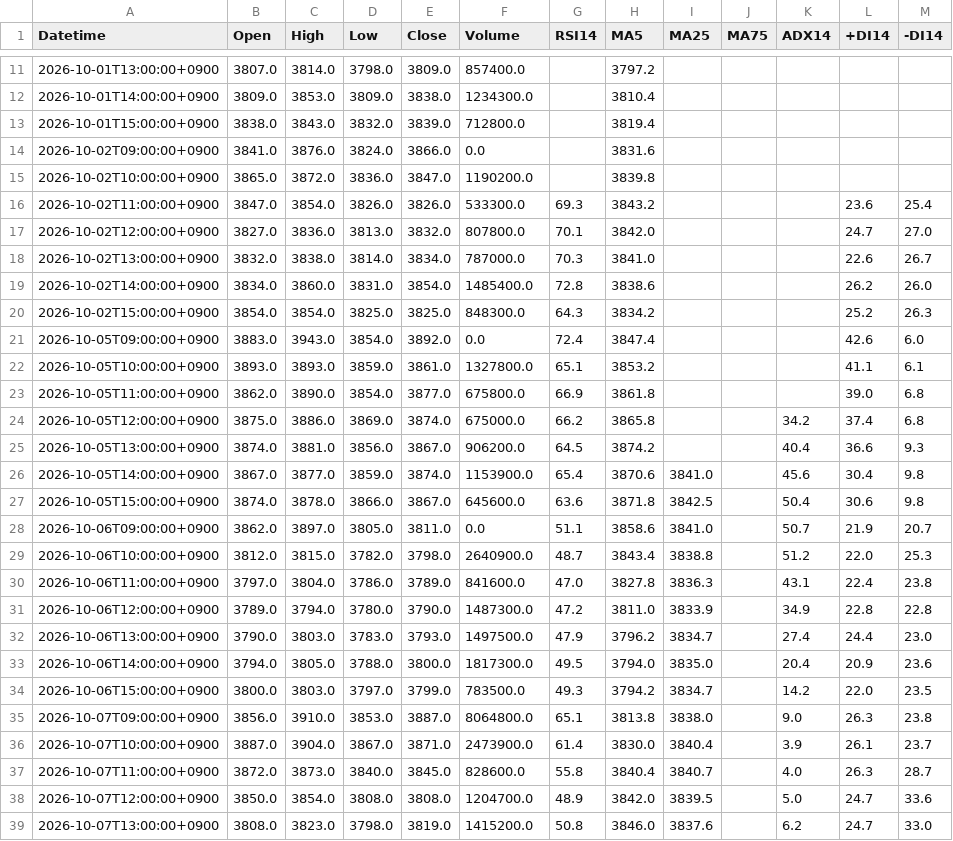
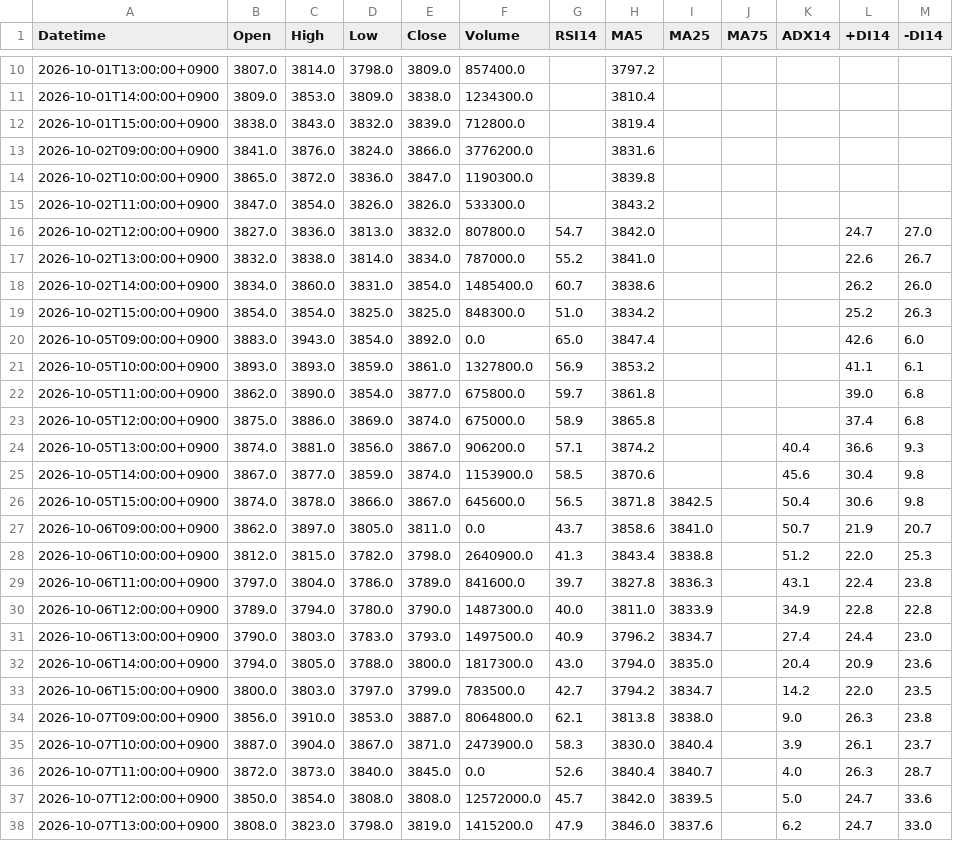
Before and after one commit to yamaccu/marketdata, a CSV file: data/7011_1h.csv, drawn as a sheet; only a part is shown, gaps mark what is left out; the diff covers the shown part only.

```diff
--- a/data/7011_1h.csv
+++ b/data/7011_1h.csv
@@ -13,27 +12,27 @@ Datetime,Open,High,Low,Close,Volume,RSI14,MA5,MA25,MA75,ADX14,+DI14,-DI14
 2026-10-01T15:00:00+0900,3838.0,3843.0,3832.0,3839.0,712800.0,,3819.4,,,,,
-2026-10-02T09:00:00+0900,3841.0,3876.0,3824.0,3866.0,0.0,,3831.6,,,,,
-2026-10-02T10:00:00+0900,3865.0,3872.0,3836.0,3847.0,1190200.0,,3839.8,,,,,
-2026-10-02T11:00:00+0900,3847.0,3854.0,3826.0,3826.0,533300.0,69.3,3843.2,,,,23.6,25.4
-2026-10-02T12:00:00+0900,3827.0,3836.0,3813.0,3832.0,807800.0,70.1,3842.0,,,,24.7,27.0
-2026-10-02T13:00:00+0900,3832.0,3838.0,3814.0,3834.0,787000.0,70.3,3841.0,,,,22.6,26.7
-2026-10-02T14:00:00+0900,3834.0,3860.0,3831.0,3854.0,1485400.0,72.8,3838.6,,,,26.2,26.0
-2026-10-02T15:00:00+0900,3854.0,3854.0,3825.0,3825.0,848300.0,64.3,3834.2,,,,25.2,26.3
-2026-10-05T09:00:00+0900,3883.0,3943.0,3854.0,3892.0,0.0,72.4,3847.4,,,,42.6,6.0
-2026-10-05T10:00:00+0900,3893.0,3893.0,3859.0,3861.0,1327800.0,65.1,3853.2,,,,41.1,6.1
-2026-10-05T11:00:00+0900,3862.0,3890.0,3854.0,3877.0,675800.0,66.9,3861.8,,,,39.0,6.8
-2026-10-05T12:00:00+0900,3875.0,3886.0,3869.0,3874.0,675000.0,66.2,3865.8,,,34.2,37.4,6.8
-2026-10-05T13:00:00+0900,3874.0,3881.0,3856.0,3867.0,906200.0,64.5,3874.2,,,40.4,36.6,9.3
-2026-10-05T14:00:00+0900,3867.0,3877.0,3859.0,3874.0,1153900.0,65.4,3870.6,3841.0,,45.6,30.4,9.8
-2026-10-05T15:00:00+0900,3874.0,3878.0,3866.0,3867.0,645600.0,63.6,3871.8,3842.5,,50.4,30.6,9.8
-2026-10-06T09:00:00+0900,3862.0,3897.0,3805.0,3811.0,0.0,51.1,3858.6,3841.0,,50.7,21.9,20.7
-2026-10-06T10:00:00+0900,3812.0,3815.0,3782.0,3798.0,2640900.0,48.7,3843.4,3838.8,,51.2,22.0,25.3
-2026-10-06T11:00:00+0900,3797.0,3804.0,3786.0,3789.0,841600.0,47.0,3827.8,3836.3,,43.1,22.4,23.8
-2026-10-06T12:00:00+0900,3789.0,3794.0,3780.0,3790.0,1487300.0,47.2,3811.0,3833.9,,34.9,22.8,22.8
-2026-10-06T13:00:00+0900,3790.0,3803.0,3783.0,3793.0,1497500.0,47.9,3796.2,3834.7,,27.4,24.4,23.0
-2026-10-06T14:00:00+0900,3794.0,3805.0,3788.0,3800.0,1817300.0,49.5,3794.0,3835.0,,20.4,20.9,23.6
-2026-10-06T15:00:00+0900,3800.0,3803.0,3797.0,3799.0,783500.0,49.3,3794.2,3834.7,,14.2,22.0,23.5
-2026-10-07T09:00:00+0900,3856.0,3910.0,3853.0,3887.0,8064800.0,65.1,3813.8,3838.0,,9.0,26.3,23.8
-2026-10-07T10:00:00+0900,3887.0,3904.0,3867.0,3871.0,2473900.0,61.4,3830.0,3840.4,,3.9,26.1,23.7
-2026-10-07T11:00:00+0900,3872.0,3873.0,3840.0,3845.0,828600.0,55.8,3840.4,3840.7,,4.0,26.3,28.7
-2026-10-07T12:00:00+0900,3850.0,3854.0,3808.0,3808.0,1204700.0,48.9,3842.0,3839.5,,5.0,24.7,33.6
-2026-10-07T13:00:00+0900,3808.0,3823.0,3798.0,3819.0,1415200.0,50.8,3846.0,3837.6,,6.2,24.7,33.0
+2026-10-02T09:00:00+0900,3841.0,3876.0,3824.0,3866.0,3776200.0,,3831.6,,,,,
+2026-10-02T10:00:00+0900,3865.0,3872.0,3836.0,3847.0,1190300.0,,3839.8,,,,,
+2026-10-02T11:00:00+0900,3847.0,3854.0,3826.0,3826.0,533300.0,,3843.2,,,,,
+2026-10-02T12:00:00+0900,3827.0,3836.0,3813.0,3832.0,807800.0,54.7,3842.0,,,,24.7,27.0
+2026-10-02T13:00:00+0900,3832.0,3838.0,3814.0,3834.0,787000.0,55.2,3841.0,,,,22.6,26.7
+2026-10-02T14:00:00+0900,3834.0,3860.0,3831.0,3854.0,1485400.0,60.7,3838.6,,,,26.2,26.0
+2026-10-02T15:00:00+0900,3854.0,3854.0,3825.0,3825.0,848300.0,51.0,3834.2,,,,25.2,26.3
+2026-10-05T09:00:00+0900,3883.0,3943.0,3854.0,3892.0,0.0,65.0,3847.4,,,,42.6,6.0
+2026-10-05T10:00:00+0900,3893.0,3893.0,3859.0,3861.0,1327800.0,56.9,3853.2,,,,41.1,6.1
+2026-10-05T11:00:00+0900,3862.0,3890.0,3854.0,3877.0,675800.0,59.7,3861.8,,,,39.0,6.8
+2026-10-05T12:00:00+0900,3875.0,3886.0,3869.0,3874.0,675000.0,58.9,3865.8,,,,37.4,6.8
+2026-10-05T13:00:00+0900,3874.0,3881.0,3856.0,3867.0,906200.0,57.1,3874.2,,,40.4,36.6,9.3
+2026-10-05T14:00:00+0900,3867.0,3877.0,3859.0,3874.0,1153900.0,58.5,3870.6,,,45.6,30.4,9.8
+2026-10-05T15:00:00+0900,3874.0,3878.0,3866.0,3867.0,645600.0,56.5,3871.8,3842.5,,50.4,30.6,9.8
+2026-10-06T09:00:00+0900,3862.0,3897.0,3805.0,3811.0,0.0,43.7,3858.6,3841.0,,50.7,21.9,20.7
+2026-10-06T10:00:00+0900,3812.0,3815.0,3782.0,3798.0,2640900.0,41.3,3843.4,3838.8,,51.2,22.0,25.3
+2026-10-06T11:00:00+0900,3797.0,3804.0,3786.0,3789.0,841600.0,39.7,3827.8,3836.3,,43.1,22.4,23.8
+2026-10-06T12:00:00+0900,3789.0,3794.0,3780.0,3790.0,1487300.0,40.0,3811.0,3833.9,,34.9,22.8,22.8
+2026-10-06T13:00:00+0900,3790.0,3803.0,3783.0,3793.0,1497500.0,40.9,3796.2,3834.7,,27.4,24.4,23.0
+2026-10-06T14:00:00+0900,3794.0,3805.0,3788.0,3800.0,1817300.0,43.0,3794.0,3835.0,,20.4,20.9,23.6
+2026-10-06T15:00:00+0900,3800.0,3803.0,3797.0,3799.0,783500.0,42.7,3794.2,3834.7,,14.2,22.0,23.5
+2026-10-07T09:00:00+0900,3856.0,3910.0,3853.0,3887.0,8064800.0,62.1,3813.8,3838.0,,9.0,26.3,23.8
+2026-10-07T10:00:00+0900,3887.0,3904.0,3867.0,3871.0,2473900.0,58.3,3830.0,3840.4,,3.9,26.1,23.7
+2026-10-07T11:00:00+0900,3872.0,3873.0,3840.0,3845.0,0.0,52.6,3840.4,3840.7,,4.0,26.3,28.7
+2026-10-07T12:00:00+0900,3850.0,3854.0,3808.0,3808.0,12572000.0,45.7,3842.0,3839.5,,5.0,24.7,33.6
+2026-10-07T13:00:00+0900,3808.0,3823.0,3798.0,3819.0,1415200.0,47.9,3846.0,3837.6,,6.2,24.7,33.0
```
Also changed, not shown: 1 removed row and 95 edited cells elsewhere in this file, data/1579_1h.csv, data/1605_1h.csv, 37 other files.
